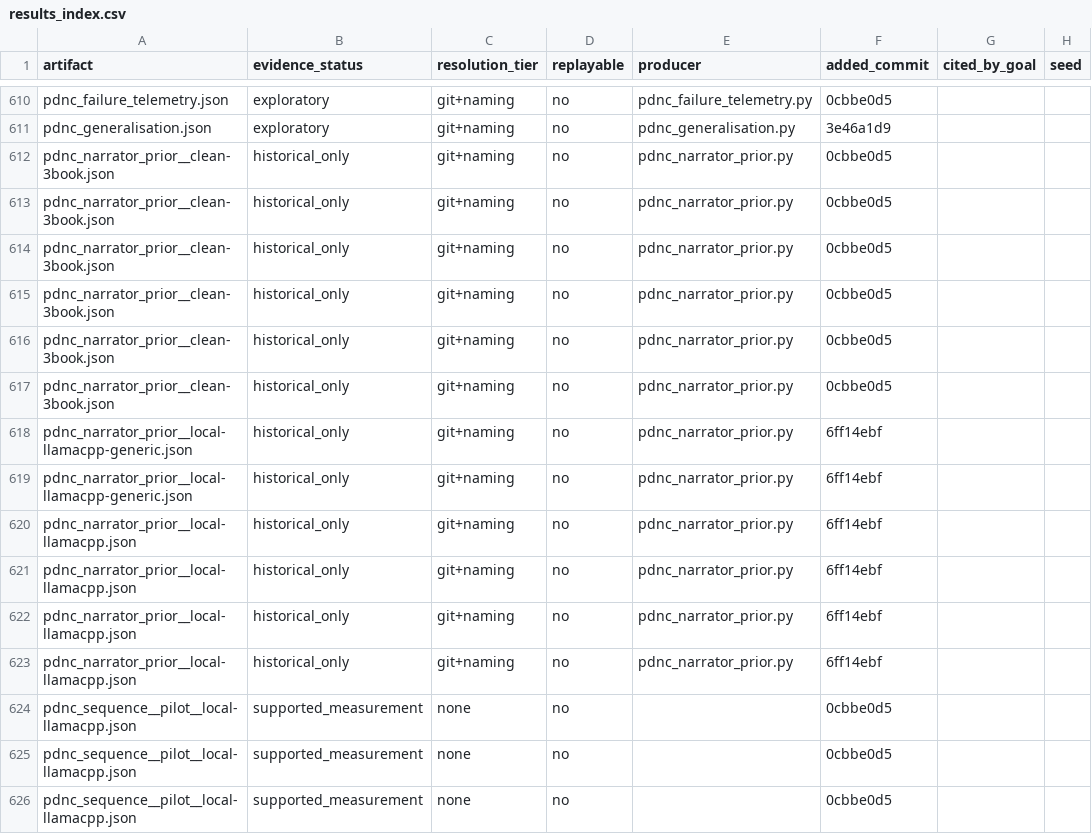
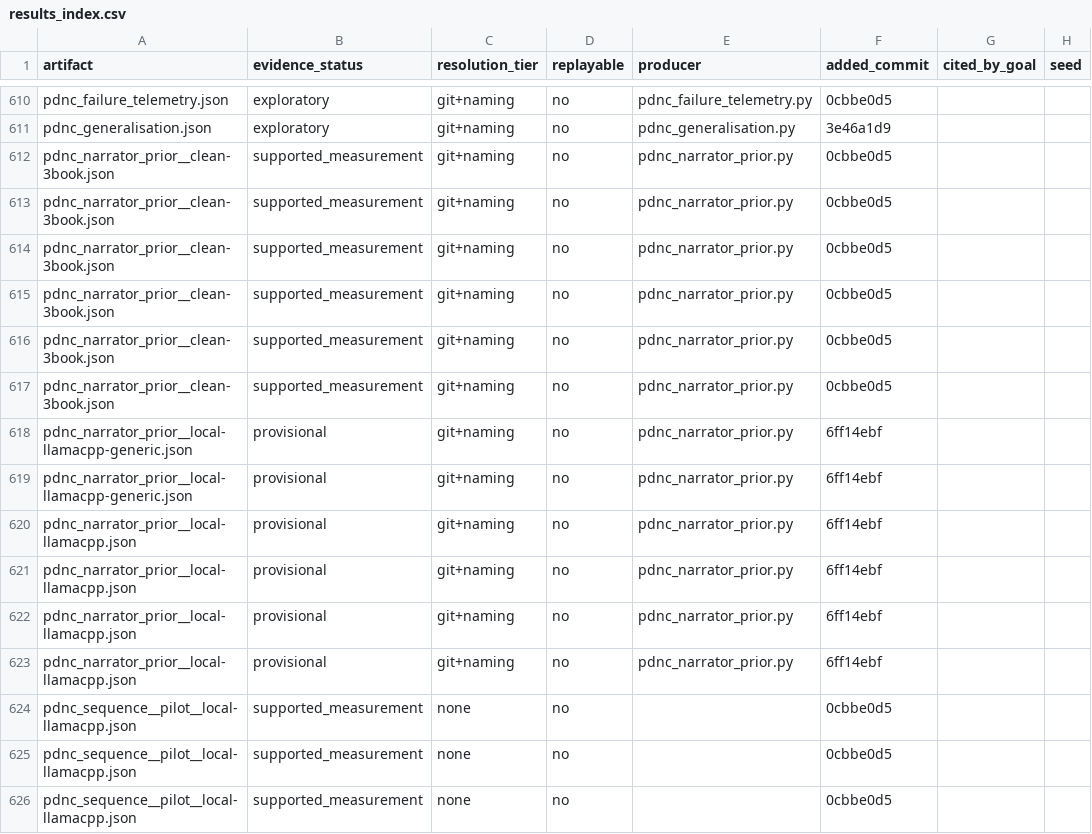
Before and after one commit to on22s/alexandria-audiobook2, a CSV file: results_index.csv, drawn as a sheet; only a part is shown, gaps mark what is left out; the diff covers the shown part only; the diff names each change by its address in the sheet, - before the commit and + after, or states it on an @@ line.

```diff
--- a/results_index.csv
+++ b/results_index.csv
-B612:B617 (evidence_status): historical_only
+B612:B617 (evidence_status): supported_measurement
-B618:B623 (evidence_status): historical_only
+B618:B623 (evidence_status): provisional
```
Also changed, not shown: 15 edited cells elsewhere in this file, 5 other files.
